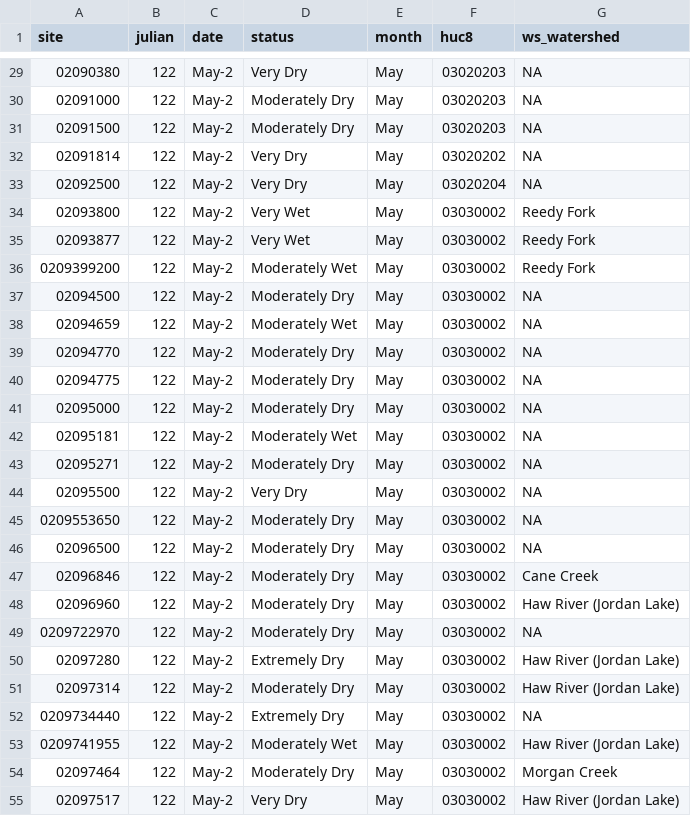
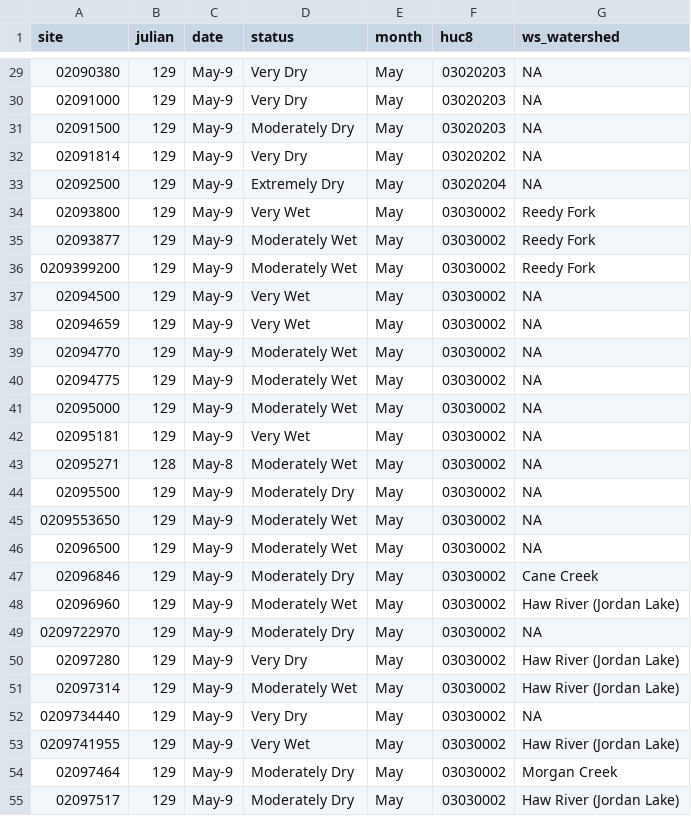
Before and after one commit to sab159/TriangleWaterSupplyDashboard, a CSV file: deploy/nc-water-supply/data/streamflow/sites_status.csv, drawn as a sheet; only a part is shown, gaps mark what is left out; the diff covers the shown part only.

```diff
--- a/deploy/nc-water-supply/data/streamflow/sites_status.csv
+++ b/deploy/nc-water-supply/data/streamflow/sites_status.csv
@@ -29,27 +29,27 @@
-"02090380",122,"May-2","Very Dry","May","03020203",NA
-"02091000",122,"May-2","Moderately Dry","May","03020203",NA
-"02091500",122,"May-2","Moderately Dry","May","03020203",NA
-"02091814",122,"May-2","Very Dry","May","03020202",NA
-"02092500",122,"May-2","Very Dry","May","03020204",NA
-"02093800",122,"May-2","Very Wet","May","03030002","Reedy Fork"
-"02093877",122,"May-2","Very Wet","May","03030002","Reedy Fork"
-"0209399200",122,"May-2","Moderately Wet","May","03030002","Reedy Fork"
-"02094500",122,"May-2","Moderately Dry","May","03030002",NA
-"02094659",122,"May-2","Moderately Wet","May","03030002",NA
-"02094770",122,"May-2","Moderately Dry","May","03030002",NA
-"02094775",122,"May-2","Moderately Dry","May","03030002",NA
-"02095000",122,"May-2","Moderately Dry","May","03030002",NA
-"02095181",122,"May-2","Moderately Wet","May","03030002",NA
-"02095271",122,"May-2","Moderately Dry","May","03030002",NA
-"02095500",122,"May-2","Very Dry","May","03030002",NA
-"0209553650",122,"May-2","Moderately Dry","May","03030002",NA
-"02096500",122,"May-2","Moderately Dry","May","03030002",NA
-"02096846",122,"May-2","Moderately Dry","May","03030002","Cane Creek"
-"02096960",122,"May-2","Moderately Dry","May","03030002","Haw River (Jordan Lake)"
-"0209722970",122,"May-2","Moderately Dry","May","03030002",NA
-"02097280",122,"May-2","Extremely Dry","May","03030002","Haw River (Jordan Lake)"
-"02097314",122,"May-2","Moderately Dry","May","03030002","Haw River (Jordan Lake)"
-"0209734440",122,"May-2","Extremely Dry","May","03030002",NA
-"0209741955",122,"May-2","Moderately Wet","May","03030002","Haw River (Jordan Lake)"
-"02097464",122,"May-2","Moderately Dry","May","03030002","Morgan Creek"
-"02097517",122,"May-2","Very Dry","May","03030002","Haw River (Jordan Lake)"
+"02090380",129,"May-9","Very Dry","May","03020203",NA
+"02091000",129,"May-9","Very Dry","May","03020203",NA
+"02091500",129,"May-9","Moderately Dry","May","03020203",NA
+"02091814",129,"May-9","Very Dry","May","03020202",NA
+"02092500",129,"May-9","Extremely Dry","May","03020204",NA
+"02093800",129,"May-9","Very Wet","May","03030002","Reedy Fork"
+"02093877",129,"May-9","Moderately Wet","May","03030002","Reedy Fork"
+"0209399200",129,"May-9","Moderately Wet","May","03030002","Reedy Fork"
+"02094500",129,"May-9","Very Wet","May","03030002",NA
+"02094659",129,"May-9","Very Wet","May","03030002",NA
+"02094770",129,"May-9","Moderately Wet","May","03030002",NA
+"02094775",129,"May-9","Moderately Wet","May","03030002",NA
+"02095000",129,"May-9","Moderately Wet","May","03030002",NA
+"02095181",129,"May-9","Very Wet","May","03030002",NA
+"02095271",128,"May-8","Moderately Wet","May","03030002",NA
+"02095500",129,"May-9","Moderately Dry","May","03030002",NA
+"0209553650",129,"May-9","Moderately Wet","May","03030002",NA
+"02096500",129,"May-9","Moderately Wet","May","03030002",NA
+"02096846",129,"May-9","Moderately Dry","May","03030002","Cane Creek"
+"02096960",129,"May-9","Moderately Wet","May","03030002","Haw River (Jordan Lake)"
+"0209722970",129,"May-9","Moderately Dry","May","03030002",NA
+"02097280",129,"May-9","Very Dry","May","03030002","Haw River (Jordan Lake)"
+"02097314",129,"May-9","Moderately Wet","May","03030002","Haw River (Jordan Lake)"
+"0209734440",129,"May-9","Very Dry","May","03030002",NA
+"0209741955",129,"May-9","Very Wet","May","03030002","Haw River (Jordan Lake)"
+"02097464",129,"May-9","Moderately Dry","May","03030002","Morgan Creek"
+"02097517",129,"May-9","Moderately Dry","May","03030002","Haw River (Jordan Lake)"
```
Also changed, not shown: 109 edited cells elsewhere in this file, deploy/nc-water-supply/data/pcp/pcp_months_total.csv, deploy/nc-water-supply/data/reservoirs/reservoir_stats.csv, 41 other files.
